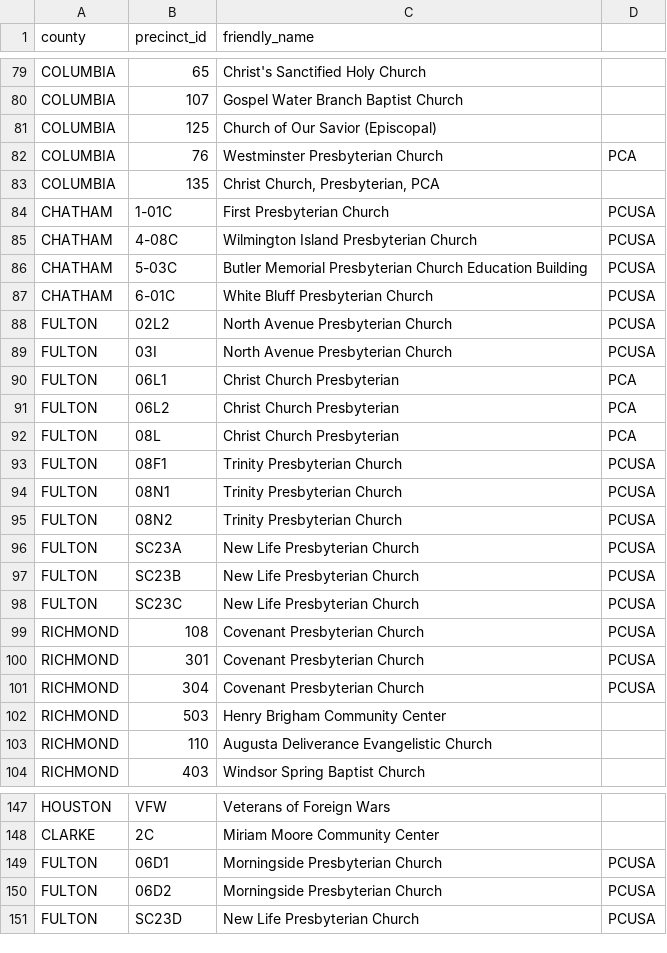
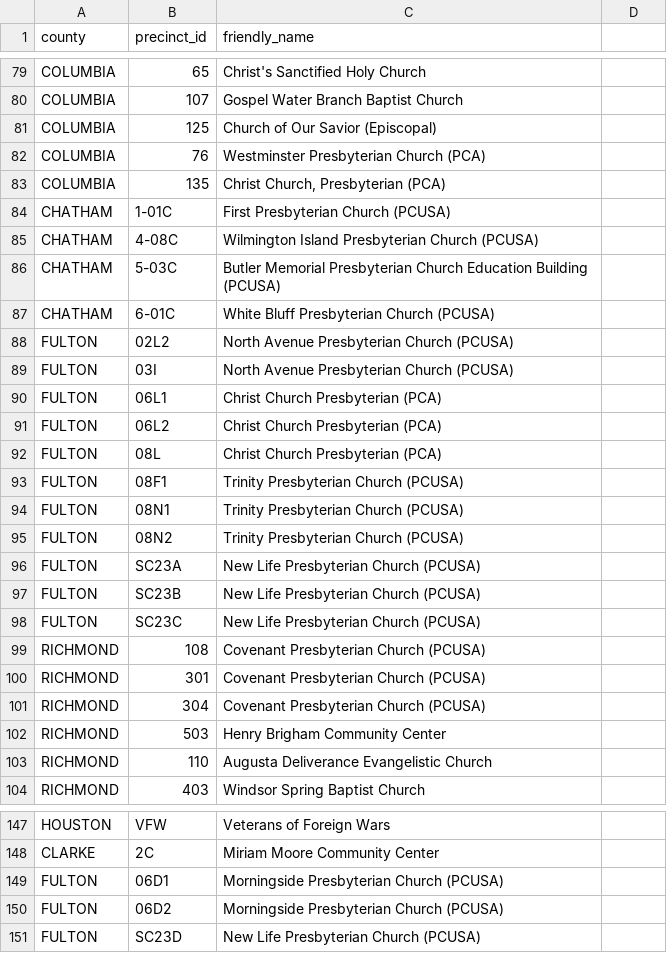
Before and after one commit to Tenjin25/GAPrecinctMap, a CSV file: Data/precinct_friendly_overrides.csv, drawn as a sheet; only a part is shown, gaps mark what is left out; the diff covers the shown part only.

Commit message:
Use parentheses for Presbyterian denomination labels

```diff
--- a/Data/precinct_friendly_overrides.csv
+++ b/Data/precinct_friendly_overrides.csv
@@ -81,22 +81,22 @@ COLUMBIA,107,Gospel Water Branch Baptist Church
 COLUMBIA,125,Church of Our Savior (Episcopal)
-COLUMBIA,76,Westminster Presbyterian Church, PCA
-COLUMBIA,135,"Christ Church, Presbyterian, PCA"
-CHATHAM,1-01C,First Presbyterian Church, PCUSA
-CHATHAM,4-08C,Wilmington Island Presbyterian Church, PCUSA
-CHATHAM,5-03C,Butler Memorial Presbyterian Church Education Building, PCUSA
-CHATHAM,6-01C,White Bluff Presbyterian Church, PCUSA
-FULTON,02L2,North Avenue Presbyterian Church, PCUSA
-FULTON,03I,North Avenue Presbyterian Church, PCUSA
-FULTON,06L1,Christ Church Presbyterian, PCA
-FULTON,06L2,Christ Church Presbyterian, PCA
-FULTON,08L,Christ Church Presbyterian, PCA
-FULTON,08F1,Trinity Presbyterian Church, PCUSA
-FULTON,08N1,Trinity Presbyterian Church, PCUSA
-FULTON,08N2,Trinity Presbyterian Church, PCUSA
-FULTON,SC23A,New Life Presbyterian Church, PCUSA
-FULTON,SC23B,New Life Presbyterian Church, PCUSA
-FULTON,SC23C,New Life Presbyterian Church, PCUSA
-RICHMOND,108,Covenant Presbyterian Church, PCUSA
-RICHMOND,301,Covenant Presbyterian Church, PCUSA
-RICHMOND,304,Covenant Presbyterian Church, PCUSA
+COLUMBIA,76,Westminster Presbyterian Church (PCA)
+COLUMBIA,135,"Christ Church, Presbyterian (PCA)"
+CHATHAM,1-01C,First Presbyterian Church (PCUSA)
+CHATHAM,4-08C,Wilmington Island Presbyterian Church (PCUSA)
+CHATHAM,5-03C,Butler Memorial Presbyterian Church Education Building (PCUSA)
+CHATHAM,6-01C,White Bluff Presbyterian Church (PCUSA)
+FULTON,02L2,North Avenue Presbyterian Church (PCUSA)
+FULTON,03I,North Avenue Presbyterian Church (PCUSA)
+FULTON,06L1,Christ Church Presbyterian (PCA)
+FULTON,06L2,Christ Church Presbyterian (PCA)
+FULTON,08L,Christ Church Presbyterian (PCA)
+FULTON,08F1,Trinity Presbyterian Church (PCUSA)
+FULTON,08N1,Trinity Presbyterian Church (PCUSA)
+FULTON,08N2,Trinity Presbyterian Church (PCUSA)
+FULTON,SC23A,New Life Presbyterian Church (PCUSA)
+FULTON,SC23B,New Life Presbyterian Church (PCUSA)
+FULTON,SC23C,New Life Presbyterian Church (PCUSA)
+RICHMOND,108,Covenant Presbyterian Church (PCUSA)
+RICHMOND,301,Covenant Presbyterian Church (PCUSA)
+RICHMOND,304,Covenant Presbyterian Church (PCUSA)
 RICHMOND,503,Henry Brigham Community Center
@@ -148,4 +148,4 @@ HOUSTON,VFW,Veterans of Foreign Wars
 CLARKE,2C,Miriam Moore Community Center
-FULTON,06D1,Morningside Presbyterian Church, PCUSA
-FULTON,06D2,Morningside Presbyterian Church, PCUSA
-FULTON,SC23D,New Life Presbyterian Church, PCUSA
+FULTON,06D1,Morningside Presbyterian Church (PCUSA)
+FULTON,06D2,Morningside Presbyterian Church (PCUSA)
+FULTON,SC23D,New Life Presbyterian Church (PCUSA)
```
Also changed, not shown: 2 edited cells elsewhere in this file, 1 other file.
